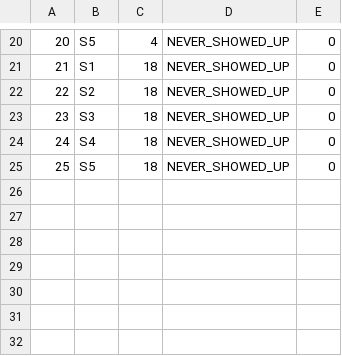
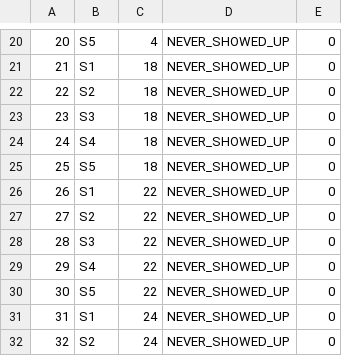
Before and after one commit to anastano/group-3-team-B, a CSV file: SIMS_HCI_Project/SIMS_HCI_Project/Resources/Database/guesttourattendances.csv, drawn as a sheet; only a part is shown, gaps mark what is left out; the diff names each change by its address in the sheet, - before the commit and + after, or states it on an @@ line.

Commit message:
Adjust logic to track attendance only for guests that reserved tour

```diff
--- a/SIMS_HCI_Project/SIMS_HCI_Project/Resources/Database/guesttourattendances.csv
+++ b/SIMS_HCI_Project/SIMS_HCI_Project/Resources/Database/guesttourattendances.csv
+row 26: 26 | S1 | 22 | NEVER_SHOWED_UP | 0
+row 27: 27 | S2 | 22 | NEVER_SHOWED_UP | 0
+row 28: 28 | S3 | 22 | NEVER_SHOWED_UP | 0
+row 29: 29 | S4 | 22 | NEVER_SHOWED_UP | 0
+row 30: 30 | S5 | 22 | NEVER_SHOWED_UP | 0
+row 31: 31 | S1 | 24 | NEVER_SHOWED_UP | 0
+row 32: 32 | S2 | 24 | NEVER_SHOWED_UP | 0
```
Also changed, not shown: SIMS_HCI_Project/SIMS_HCI_Project/Resources/Database/locations.csv, SIMS_HCI_Project/SIMS_HCI_Project/Resources/Database/tourTimes.csv, 10 other files.
